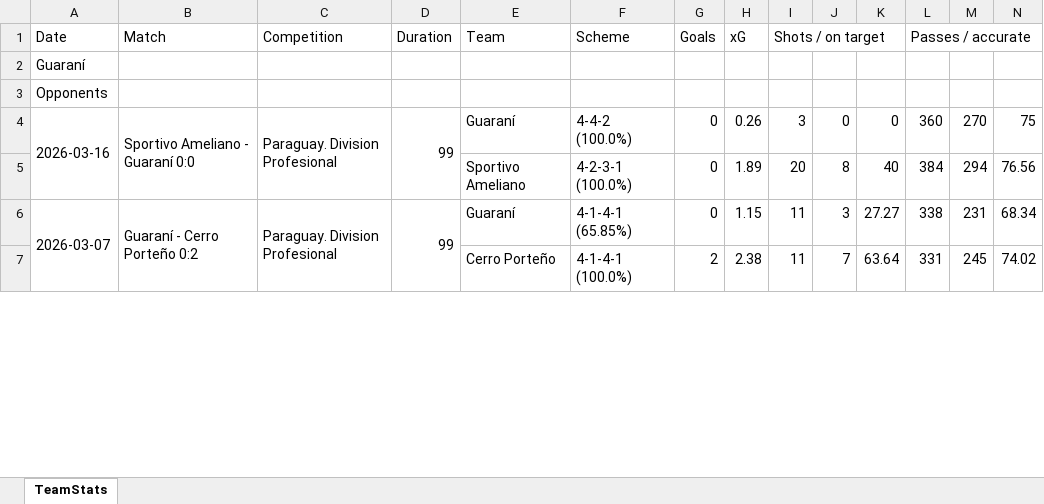
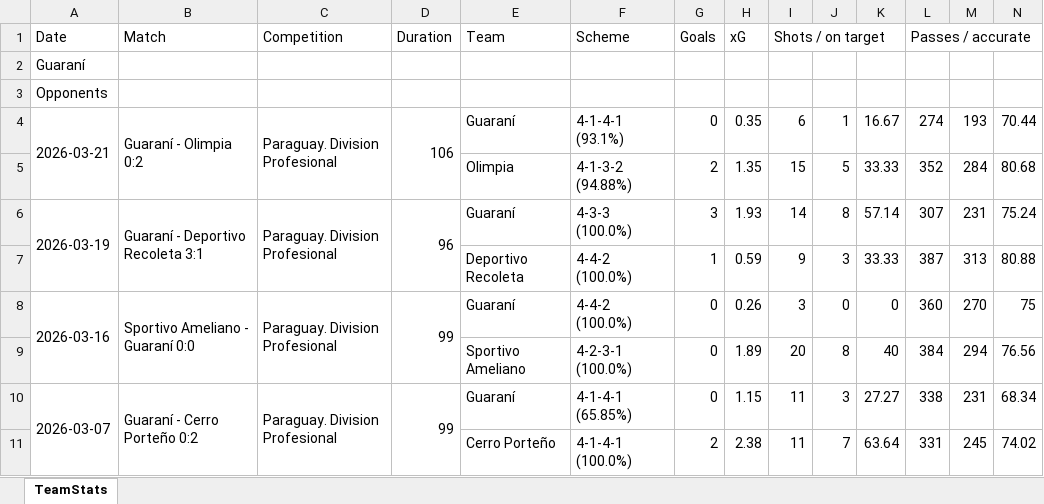
Before and after one commit to nelsonmendo93/MZ, an Excel workbook: data/Team Stats Guaraní.xlsx, sheet TeamStats, drawn as a sheet; only a part is shown; values as stored, in another font and other column widths than the file's, no borders; rows hold the shown columns only; the diff names each change by its address in the sheet, - before the commit and + after, or states it on an @@ line.

```diff
--- a/data/Team Stats Guaraní.xlsx (sheet TeamStats)
+++ b/data/Team Stats Guaraní.xlsx (sheet TeamStats)
+row 4: 2026-03-21 | Guaraní - Olimpia 0:2 | Paraguay. Division Profesional | 106 | Guaraní | 4-1-4-1 (93.1%) | 0 | 0.35 | 6 | 1 | 16.67 | 274 | 193 | 70.44
+row 5:  |  |  |  | Olimpia | 4-1-3-2 (94.88%) | 2 | 1.35 | 15 | 5 | 33.33 | 352 | 284 | 80.68
+row 6: 2026-03-19 | Guaraní - Deportivo Recoleta 3:1 | Paraguay. Division Profesional | 96 | Guaraní | 4-3-3 (100.0%) | 3 | 1.93 | 14 | 8 | 57.14 | 307 | 231 | 75.24
+row 7:  |  |  |  | Deportivo Recoleta | 4-4-2 (100.0%) | 1 | 0.59 | 9 | 3 | 33.33 | 387 | 313 | 80.88
```
Also changed, not shown: data/Team Stats Cerro Porteño.xlsx, data/Team Stats Club Libertad.xlsx, 10 other files.
